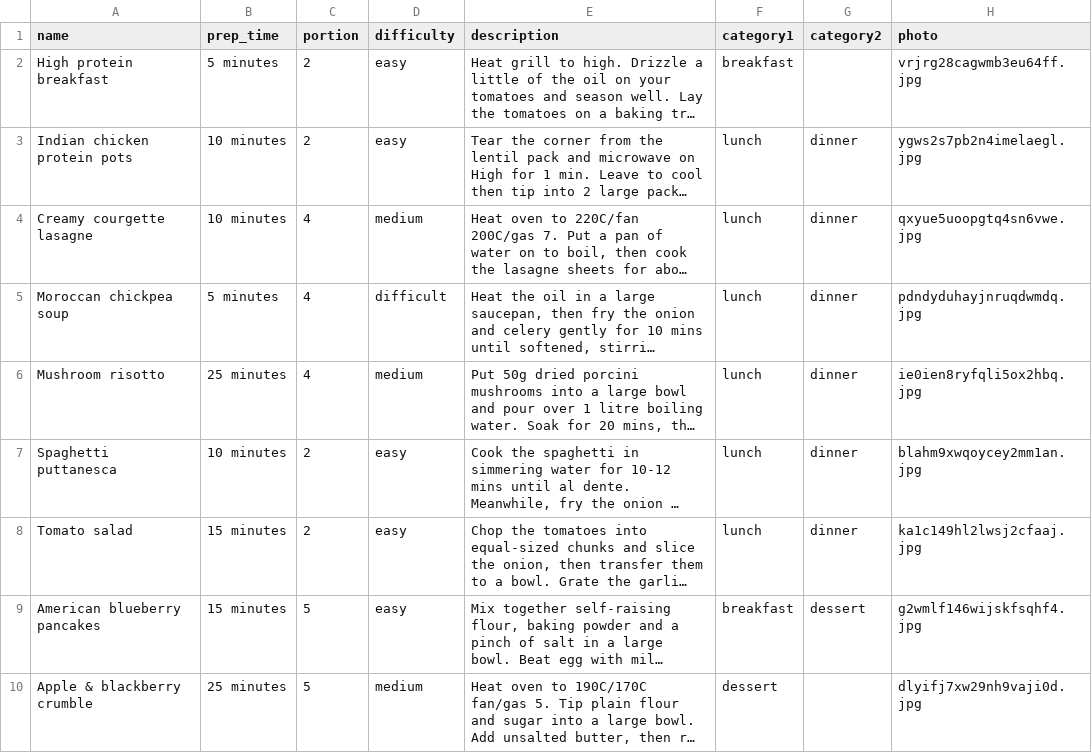
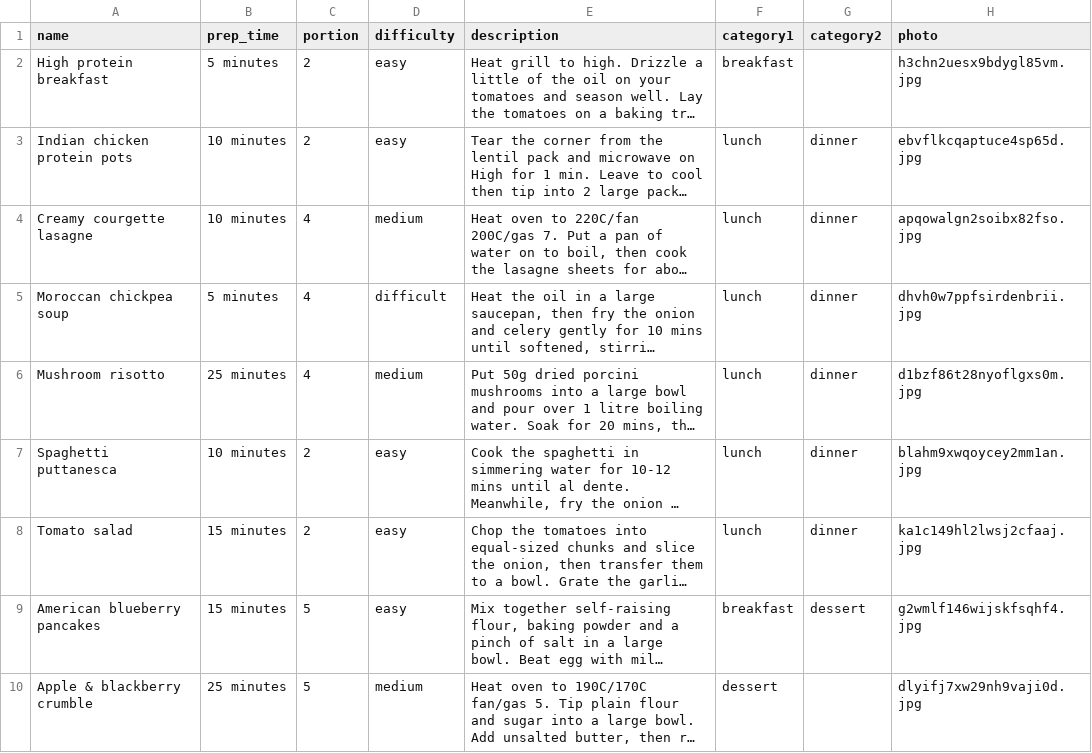
Before and after one commit to quitteriecadiou/track-my-nutrients, a CSV file: lib/seeds/recipes.csv, drawn as a sheet; only a part is shown; long unchanged cells end in …; the diff names each change by its address in the sheet, - before the commit and + after, or states it on an @@ line.

Commit message:
seed photo

```diff
--- a/lib/seeds/recipes.csv
+++ b/lib/seeds/recipes.csv
-H2 (photo): vrjrg28cagwmb3eu64ff.jpg
+H2 (photo): h3chn2uesx9bdygl85vm.jpg
-H3 (photo): ygws2s7pb2n4imelaegl.jpg
+H3 (photo): ebvflkcqaptuce4sp65d.jpg
-H4 (photo): qxyue5uoopgtq4sn6vwe.jpg
+H4 (photo): apqowalgn2soibx82fso.jpg
-H5 (photo): pdndyduhayjnruqdwmdq.jpg
+H5 (photo): dhvh0w7ppfsirdenbrii.jpg
-H6 (photo): ie0ien8ryfqli5ox2hbq.jpg
+H6 (photo): d1bzf86t28nyoflgxs0m.jpg
```
Also changed, not shown: 1 other file.
